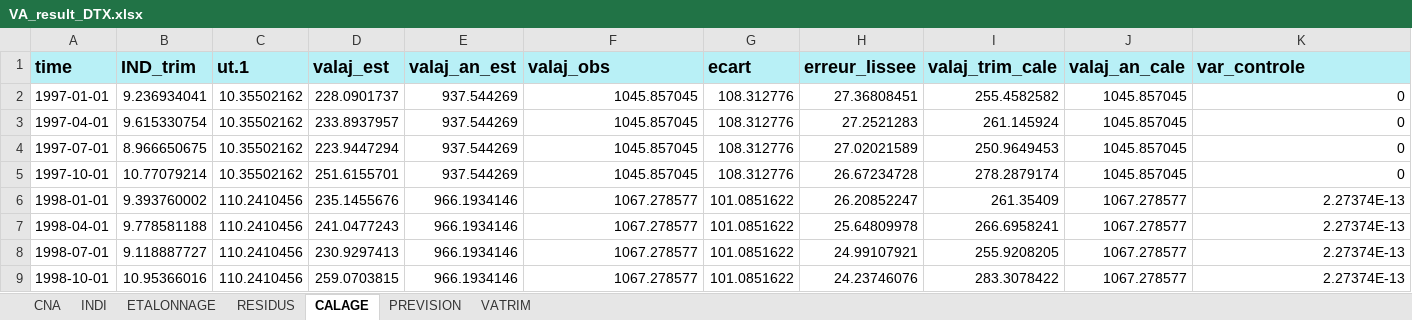
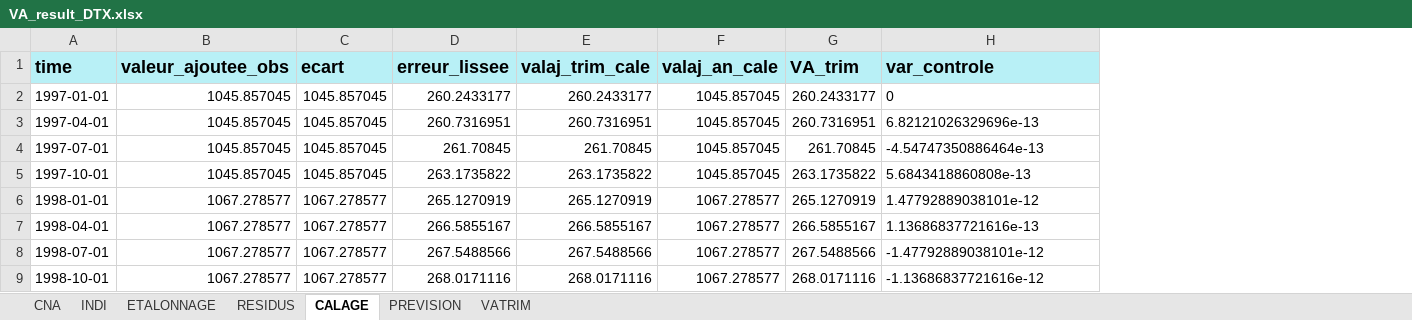
Before and after one commit to luckymaxtser/Compte_trim, an Excel workbook: VA_result_DTX.xlsx, sheet CALAGE, drawn as a sheet; only a part is shown; values as stored, in another font and other column widths than the file's, no borders; removed rows and columns are numbered as before the commit, all else as after; the diff covers the shown part only; the diff names each change by its address in the sheet, - before the commit and + after, or states it on an @@ line.

```diff
--- a/VA_result_DTX.xlsx (sheet CALAGE)
+++ b/VA_result_DTX.xlsx (sheet CALAGE)
-column B (IND_trim), rows 2-9: 9.236934041 | 9.615330754 | 8.966650675 | 10.77079214 | 9.393760002 | 9.778581188 | 9.118887727 | 10.95366016
-column C (ut.1), rows 2-9: 10.35502162 | 10.35502162 | 10.35502162 | 10.35502162 | 110.2410456 | 110.2410456 | 110.2410456 | 110.2410456
-column D (valaj_est), rows 2-9: 228.0901737 | 233.8937957 | 223.9447294 | 251.6155701 | 235.1455676 | 241.0477243 | 230.9297413 | 259.0703815
-column E (valaj_an_est), rows 2-9: 937.544269 | 937.544269 | 937.544269 | 937.544269 | 966.1934146 | 966.1934146 | 966.1934146 | 966.1934146
+column G (VA_trim), rows 2-9: 260.2433177 | 260.7316951 | 261.70845 | 263.1735822 | 265.1270919 | 266.5855167 | 267.5488566 | 268.0171116
-B1: valaj_obs
+B1: valeur_ajoutee_obs
-C2:C5 (ecart): 108.312776
+C2:C5 (ecart): 1045.857045
-D2 (erreur_lissee): 27.36808451
+D2 (erreur_lissee): 260.2433177
-E2 (valaj_trim_cale): 255.4582582
+E2 (valaj_trim_cale): 260.2433177
-H2 alignment: right
+H2 alignment: left
-D3 (erreur_lissee): 27.2521283
+D3 (erreur_lissee): 260.7316951
-E3 (valaj_trim_cale): 261.145924
+E3 (valaj_trim_cale): 260.7316951
-H3 (var_controle): 0
+H3 (var_controle): 6.82121026329696e-13
-D4 (erreur_lissee): 27.02021589
+D4 (erreur_lissee): 261.70845
-E4 (valaj_trim_cale): 250.9649453
+E4 (valaj_trim_cale): 261.70845
-H4 (var_controle): 0
+H4 (var_controle): -4.54747350886464e-13
-D5 (erreur_lissee): 26.67234728
+D5 (erreur_lissee): 263.1735822
-E5 (valaj_trim_cale): 278.2879174
+E5 (valaj_trim_cale): 263.1735822
-H5 (var_controle): 0
+H5 (var_controle): 5.6843418860808e-13
-C6:C9 (ecart): 101.0851622
+C6:C9 (ecart): 1067.278577
-D6 (erreur_lissee): 26.20852247
+D6 (erreur_lissee): 265.1270919
-E6 (valaj_trim_cale): 261.35409
+E6 (valaj_trim_cale): 265.1270919
-H6 (var_controle): 2.27374E-13
+H6 (var_controle): 1.47792889038101e-12
-D7 (erreur_lissee): 25.64809978
+D7 (erreur_lissee): 266.5855167
-E7 (valaj_trim_cale): 266.6958241
+E7 (valaj_trim_cale): 266.5855167
-H7 (var_controle): 2.27374E-13
+H7 (var_controle): 1.13686837721616e-13
-D8 (erreur_lissee): 24.99107921
+D8 (erreur_lissee): 267.5488566
-E8 (valaj_trim_cale): 255.9208205
+E8 (valaj_trim_cale): 267.5488566
-H8 (var_controle): 2.27374E-13
+H8 (var_controle): -1.47792889038101e-12
-D9 (erreur_lissee): 24.23746076
+D9 (erreur_lissee): 268.0171116
-E9 (valaj_trim_cale): 283.3078422
+E9 (valaj_trim_cale): 268.0171116
-H9 (var_controle): 2.27374E-13
+H9 (var_controle): -1.13686837721616e-12
```
Also changed, not shown: 352 edited cells elsewhere in this sheet, sheet INDI, sheet ETALONNAGE, sheet VATRIM, sheet RESIDUS, sheet CNA, sheet PREVISION.
